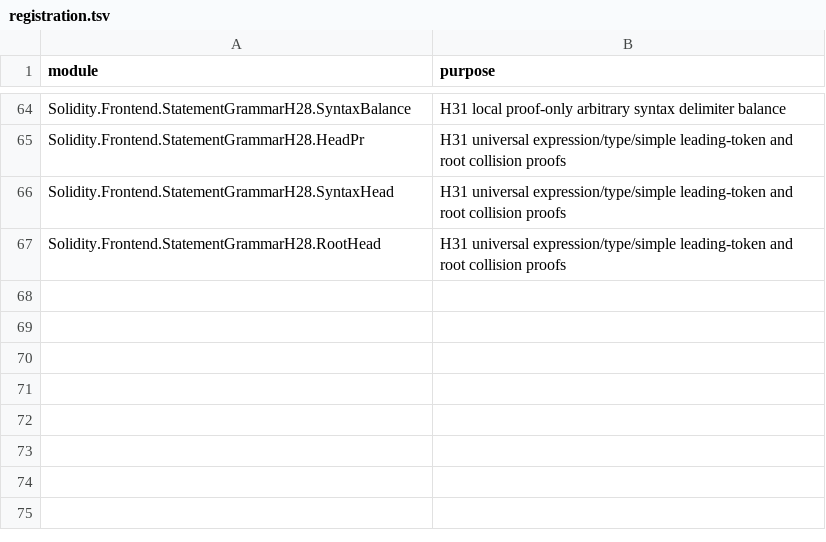
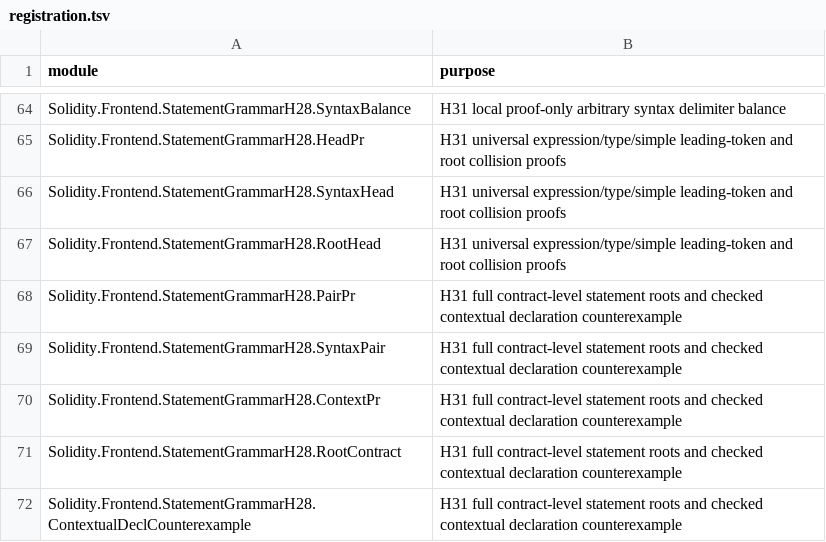
Before and after one commit to SolidiKeY/solidity-lean, a TSV file: Solidity/Frontend/StatementGrammarH28/registration.tsv, drawn as a sheet; only a part is shown, gaps mark what is left out; the diff names each change by its address in the sheet, - before the commit and + after, or states it on an @@ line.

Commit message:
Prove full statement root contract and retain ASCII completeness counterexample

```diff
--- a/Solidity/Frontend/StatementGrammarH28/registration.tsv
+++ b/Solidity/Frontend/StatementGrammarH28/registration.tsv
+row 68: Solidity.Frontend.StatementGrammarH28.PairPr | H31 full contract-level statement roots and checked contextual declaration counterexample
+row 69: Solidity.Frontend.StatementGrammarH28.SyntaxPair | H31 full contract-level statement roots and checked contextual declaration counterexample
+row 70: Solidity.Frontend.StatementGrammarH28.ContextPr | H31 full contract-level statement roots and checked contextual declaration counterexample
+row 71: Solidity.Frontend.StatementGrammarH28.RootContract | H31 full contract-level statement roots and checked contextual declaration counterexample
+row 72: Solidity.Frontend.StatementGrammarH28.ContextualDeclCounterexample | H31 full contract-level statement roots and checked contextual declaration counterexample
```
Also changed, not shown: 18 other files.
